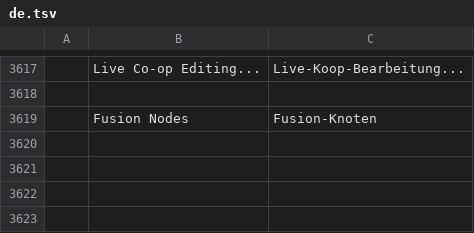
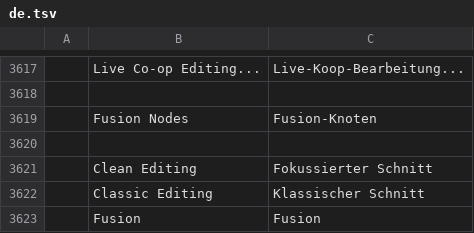
Before and after one commit to TUntitledGeek/filmcraft, a TSV file: crates/ui-egui/src/i18n/de.tsv, drawn as a sheet; only a part is shown, gaps mark what is left out; the diff names each change by its address in the sheet, - before the commit and + after, or states it on an @@ line.

```diff
--- a/crates/ui-egui/src/i18n/de.tsv
+++ b/crates/ui-egui/src/i18n/de.tsv
+row 3620: (empty)
+row 3621:  | Clean Editing | Fokussierter Schnitt
+row 3622:  | Classic Editing | Klassischer Schnitt
+row 3623:  | Fusion | Fusion
```
Also changed, not shown: crates/ui-egui/src/i18n/id.tsv, crates/ui-egui/src/i18n/it.tsv, 22 other files.
